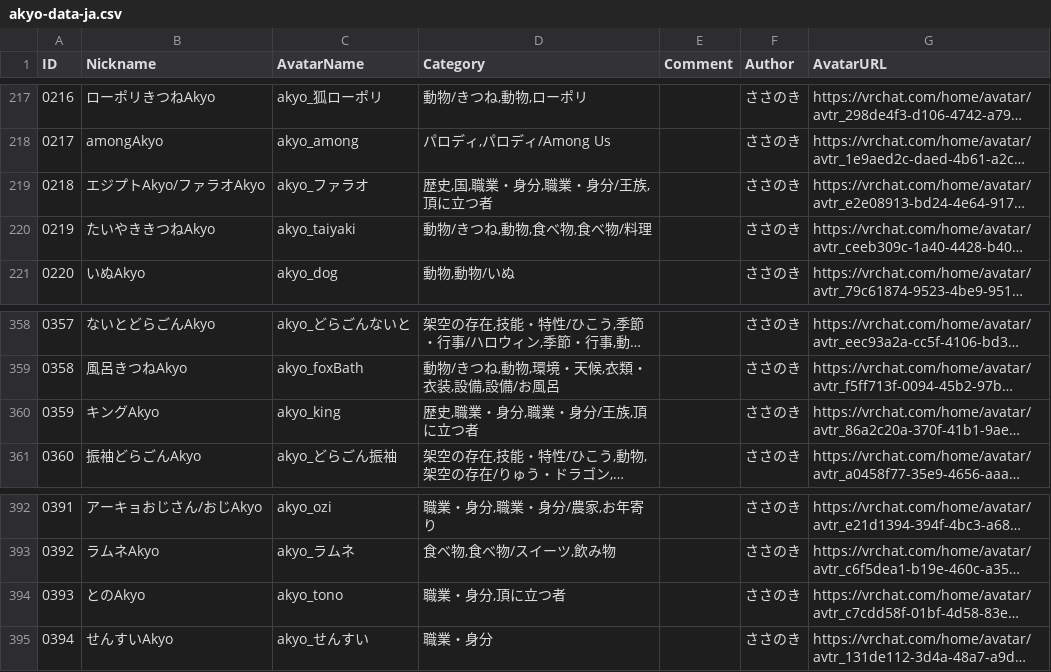
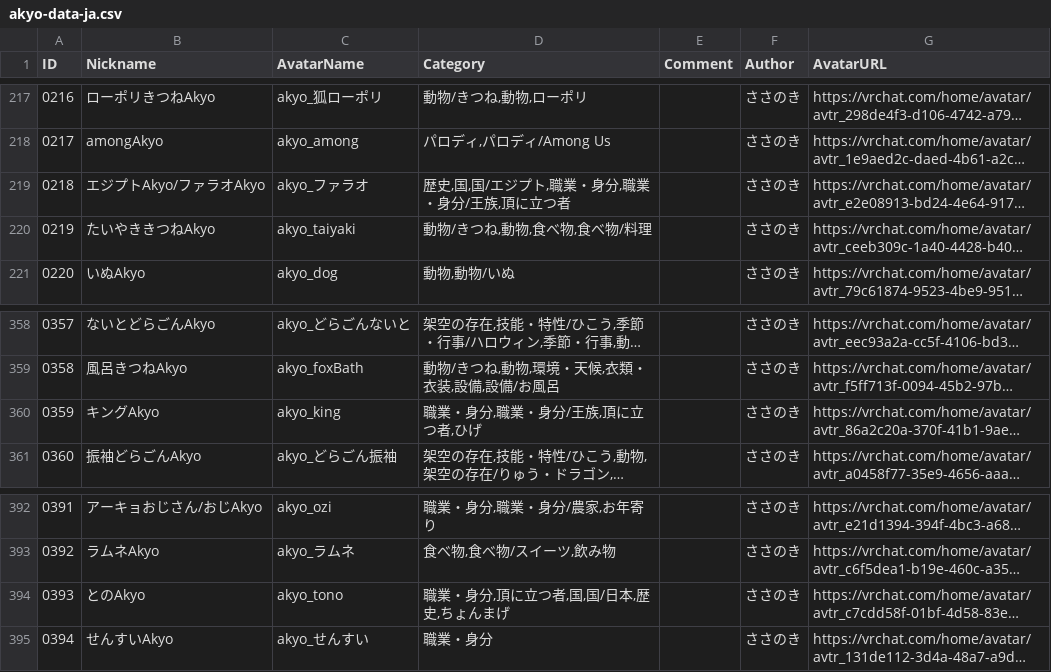
Before and after one commit to rad-vrc/Akyodex, a CSV file: data/akyo-data-ja.csv, drawn as a sheet; only a part is shown, gaps mark what is left out; long unchanged cells end in …; the diff names each change by its address in the sheet, - before the commit and + after, or states it on an @@ line.

```diff
--- a/data/akyo-data-ja.csv
+++ b/data/akyo-data-ja.csv
-D219 (Category): 歴史,国,職業・身分,職業・身分/王族,頂に立つ者
+D219 (Category): 歴史,国,国/エジプト,職業・身分,職業・身分/王族,頂に立つ者
-D360 (Category): 歴史,職業・身分,職業・身分/王族,頂に立つ者
+D360 (Category): 職業・身分,職業・身分/王族,頂に立つ者,ひげ
-D394 (Category): 職業・身分,頂に立つ者
+D394 (Category): 職業・身分,頂に立つ者,国,国/日本,歴史,ちょんまげ
```
Also changed, not shown: data/akyo-data-en.csv, 3 other files.
